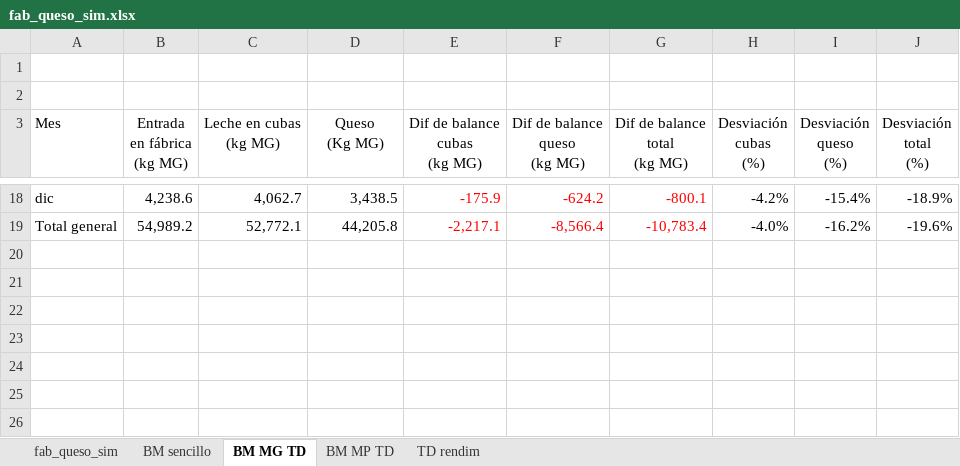
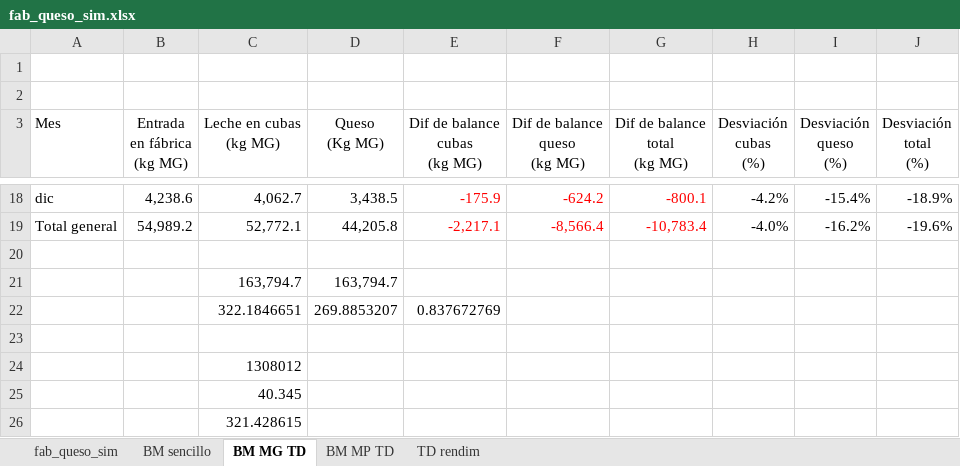
Before and after one commit to juanriera/master-queseria, an Excel workbook: datos/fab_queso_sim.xlsx, sheet BM MG TD, drawn as a sheet; only a part is shown, gaps mark what is left out; values as stored, in another font and other column widths than the file's, no borders; the diff names each change by its address in the sheet, - before the commit and + after, or states it on an @@ line.

```diff
--- a/datos/fab_queso_sim.xlsx (sheet BM MG TD)
+++ b/datos/fab_queso_sim.xlsx (sheet BM MG TD)
+row 20: (empty)
+row 21:  |  | 163,794.7 | 163,794.7
+row 22:  |  | 322.1846651 | 269.8853207 | 0.837672769
+row 23: (empty)
+row 24:  |  | 1308012
+row 25:  |  | 40.345
+row 26:  |  | 321.428615
```
Also changed, not shown: sheet BM MP TD, datos/ejemplos_empresas.xlsx, datos/queseria_final_tidy.xlsx, 32 other files.
